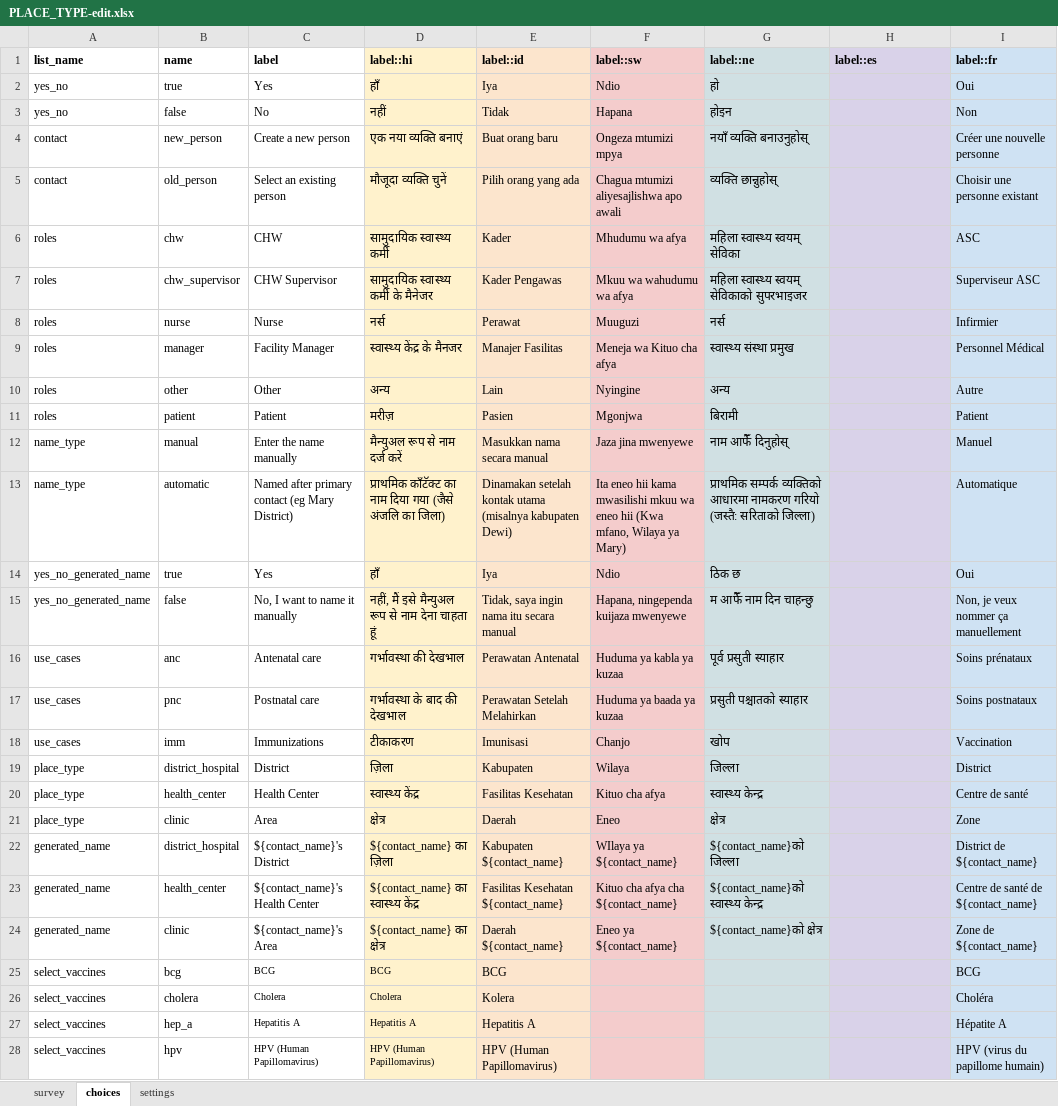
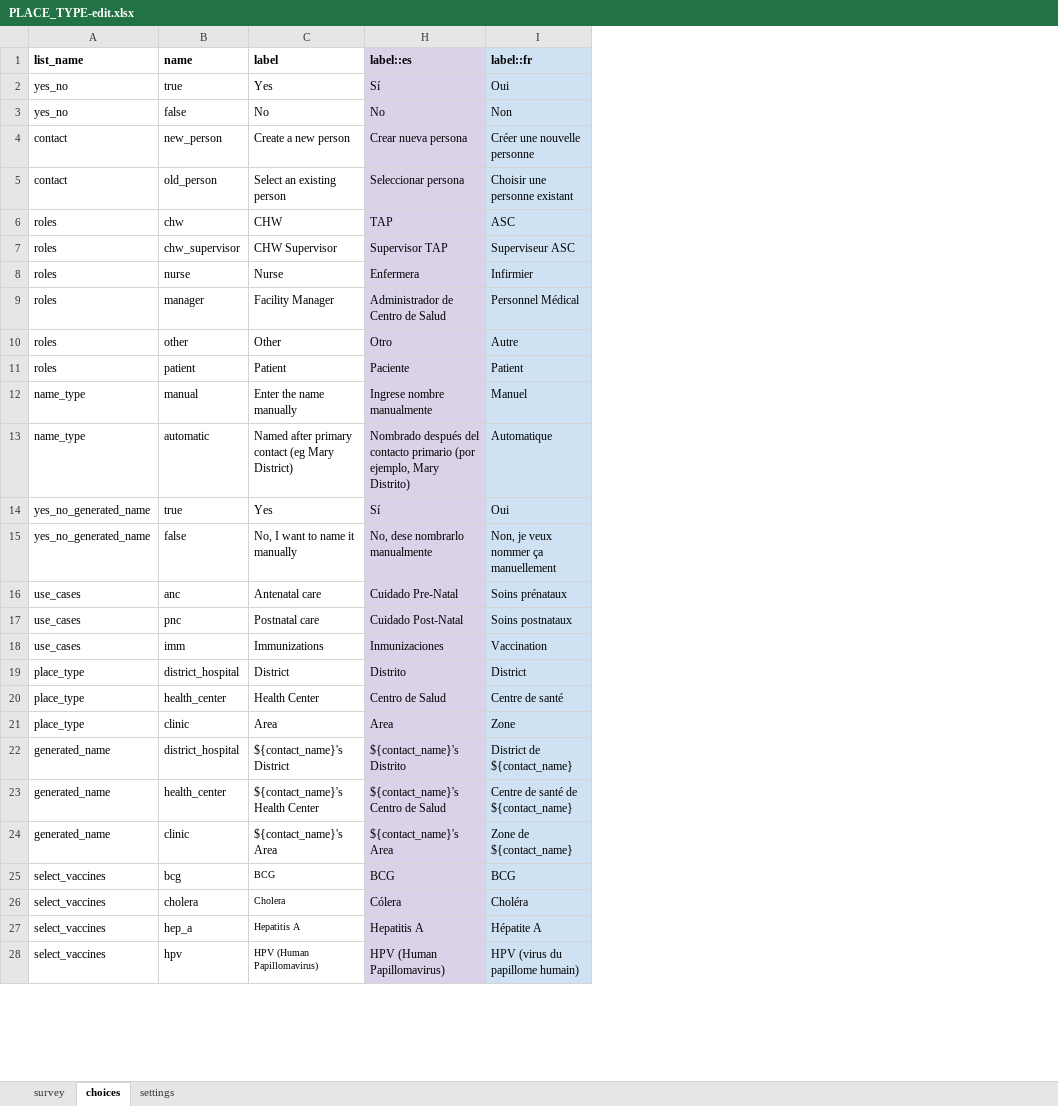
Before and after one commit to javandres/medic-conf-cz6, an Excel workbook: forms/contact/PLACE_TYPE-edit.xlsx, sheet choices, drawn as a sheet; only a part is shown; values as stored, in another font and other column widths than the file's, no borders; charts and pictures not drawn; the diff covers the shown part only; the diff names each change by its address in the sheet, - before the commit and + after, or states it on an @@ line.

```diff
--- a/forms/contact/PLACE_TYPE-edit.xlsx (sheet choices)
+++ b/forms/contact/PLACE_TYPE-edit.xlsx (sheet choices)
@@ column D (label::hi) hidden, rows 2-28: हाँ | नहीं | एक नया व्यक्ति बनाएं | मौजूदा व्यक्ति चुनें | सामुदायिक स्वास्थ्य कर्मी | सामुदायिक स्वास्थ्य कर्मी के मैनेजर | नर्स | स्वास्थ्य केंद्र के मैनजर | अन्य | मरीज़ | मैन्युअल रूप से नाम दर्ज करें | प्राथमिक कॉंटॅक्ट का नाम दिया गया (जैसे अंजलि का जिला) | हाँ | नहीं, मैं इसे मैन्युअल रूप से नाम देना चाहता हूं | गर्भावस्था की देखभाल | गर्भावस्था के बाद की देखभाल | टीकाकरण | ज़िला | स्वास्थ्य केंद्र | क्षेत्र | ${contact_name} का ज़िला | ${contact_name} का स्वास्थ्य केंद्र | ${contact_name} का क्षेत्र | BCG | Cholera | Hepatitis A | HPV (Human Papillomavirus) @@
@@ column E (label::id) hidden, rows 2-28: Iya | Tidak | Buat orang baru | Pilih orang yang ada | Kader | Kader Pengawas | Perawat | Manajer Fasilitas | Lain | Pasien | Masukkan nama secara manual | Dinamakan setelah kontak utama (misalnya kabupaten Dewi) | Iya | Tidak, saya ingin nama itu secara manual | Perawatan Antenatal | Perawatan Setelah Melahirkan | Imunisasi | Kabupaten | Fasilitas Kesehatan | Daerah | Kabupaten ${contact_name} | Fasilitas Kesehatan ${contact_name} | Daerah ${contact_name} | BCG | Kolera | Hepatitis A | HPV (Human Papillomavirus) @@
@@ column F (label::sw) hidden, rows 2-24: Ndio | Hapana | Ongeza mtumizi mpya | Chagua mtumizi aliyesajlishwa apo awali | Mhudumu wa afya | Mkuu wa wahudumu wa afya | Muuguzi | Meneja wa Kituo cha afya | Nyingine | Mgonjwa | Jaza jina mwenyewe | Ita eneo hii kama mwasilishi mkuu wa eneo hii (Kwa mfano, Wilaya ya Mary) | Ndio | Hapana, ningependa kuijaza mwenyewe | Huduma ya kabla ya kuzaa | Huduma ya baada ya kuzaa | Chanjo | Wilaya | Kituo cha afya | Eneo | WIlaya ya ${contact_name} | Kituo cha afya cha ${contact_name} | Eneo ya ${contact_name} @@
@@ column G (label::ne) hidden, rows 2-24: हो | होइन | नयाँ व्यक्ति बनाउनुहोस् | व्यक्ति छान्नुहोस् | महिला स्वास्थ्य स्वयम् सेविका | महिला स्वास्थ्य स्वयम् सेविकाको सुपरभाइजर | नर्स | स्वास्थ्य संस्था प्रमुख | अन्य | बिरामी | नाम आफैँ दिनुहोस् | प्राथमिक सम्पर्क व्यक्तिको आधारमा नामकरण गरियो (जस्तै: सरिताको जिल्ला) | ठिक छ | म आफैँ नाम दिन चाहन्छु | पूर्व प्रसुती स्याहार | प्रसुती पश्चातको स्याहार | खोप | जिल्ला | स्वास्थ्य केन्द्र | क्षेत्र | ${contact_name}को जिल्ला | ${contact_name}को स्वास्थ्य केन्द्र | ${contact_name}को क्षेत्र @@
-H2 (label::es): (empty)
+H2 (label::es): Sí
-H3 (label::es): (empty)
+H3 (label::es): No
-H4 (label::es): (empty)
+H4 (label::es): Crear nueva persona
-H5 (label::es): (empty)
+H5 (label::es): Seleccionar persona
-H6 (label::es): (empty)
+H6 (label::es): TAP
-H7 (label::es): (empty)
+H7 (label::es): Supervisor TAP
-H8 (label::es): (empty)
+H8 (label::es): Enfermera
-H9 (label::es): (empty)
+H9 (label::es): Administrador de Centro de Salud
-H10 (label::es): (empty)
+H10 (label::es): Otro
-H11 (label::es): (empty)
+H11 (label::es): Paciente
-H12 (label::es): (empty)
+H12 (label::es): Ingrese nombre manualmente
-H13 (label::es): (empty)
+H13 (label::es): Nombrado después del contacto primario (por ejemplo, Mary Distrito)
-H14 (label::es): (empty)
+H14 (label::es): Sí
-H15 (label::es): (empty)
+H15 (label::es): No, dese nombrarlo manualmente
-H16 (label::es): (empty)
+H16 (label::es): Cuidado Pre-Natal
-H17 (label::es): (empty)
+H17 (label::es): Cuidado Post-Natal
-H18 (label::es): (empty)
+H18 (label::es): Inmunizaciones
-H19 (label::es): (empty)
+H19 (label::es): Distrito
-H20 (label::es): (empty)
+H20 (label::es): Centro de Salud
-H21 (label::es): (empty)
+H21 (label::es): Area
-H22 (label::es): (empty)
+H22 (label::es): ${contact_name}'s Distrito
-H23 (label::es): (empty)
+H23 (label::es): ${contact_name}'s Centro de Salud
-H24 (label::es): (empty)
+H24 (label::es): ${contact_name}'s Area
-H25 (label::es): (empty)
+H25 (label::es): BCG
-H26 (label::es): (empty)
+H26 (label::es): Cólera
-H27 (label::es): (empty)
+H27 (label::es): Hepatitis A
-H28 (label::es): (empty)
+H28 (label::es): HPV (Human Papillomavirus)
```
Also changed, not shown: 12 edited cells elsewhere in this sheet, sheet survey, sheet settings, charts or pictures, forms/contact/PLACE_TYPE-create.xlsx, forms/contact/clinic-edit.xlsx, 7 other files.
